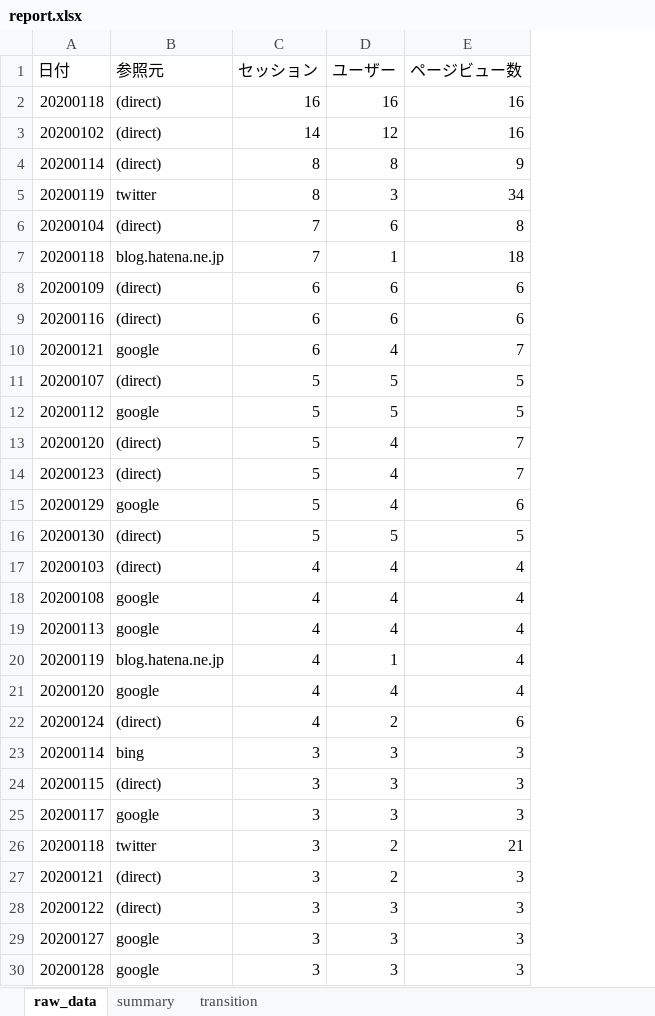
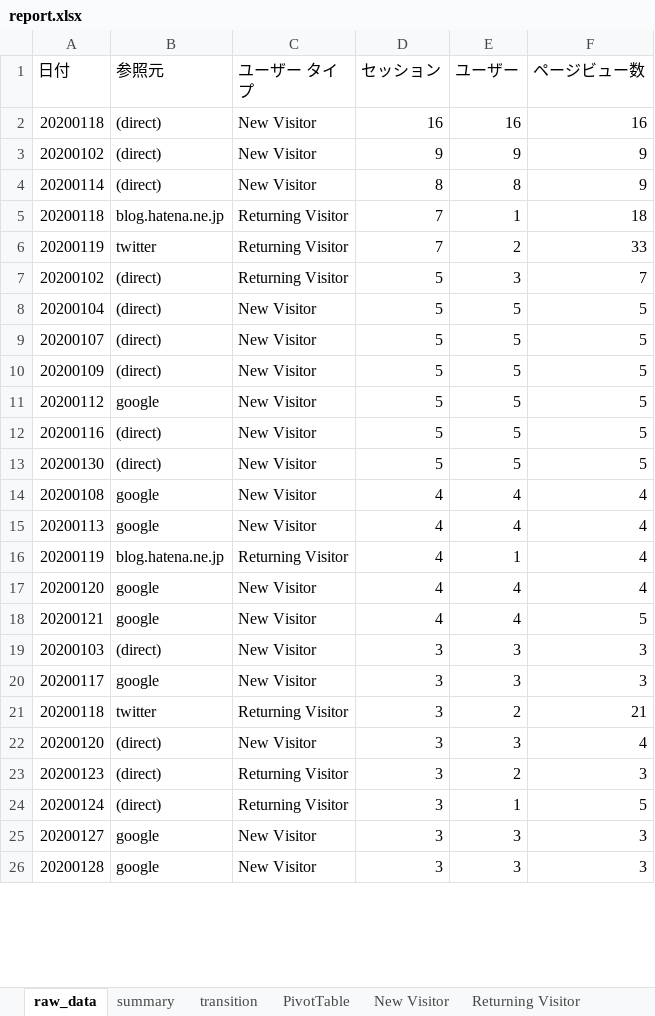
Before and after one commit to gradus-AP/excel_reporting_utils, an Excel workbook: sample/report.xlsx, sheet raw_data, drawn as a sheet; only a part is shown; values as stored, in another font and other column widths than the file's, no borders; removed rows and columns are numbered as before the commit, all else as after; the diff covers the shown part only; the diff names each change by its address in the sheet, - before the commit and + after, or states it on an @@ line.

```diff
--- a/sample/report.xlsx (sheet raw_data)
+++ b/sample/report.xlsx (sheet raw_data)
+sheet tab: PivotTable
+sheet tab: New Visitor
+sheet tab: Returning Visitor
+column C (ユーザー タイプ), rows 2-5: New Visitor | New Visitor | New Visitor | Returning Visitor; row 9: New Visitor; row 11: New Visitor; rows 13-17: New Visitor | New Visitor | New Visitor | Returning Visitor | New Visitor; rows 19-21: New Visitor | New Visitor | Returning Visitor; row 23: Returning Visitor; rows 25-26: New Visitor | New Visitor
-D3 (セッション): 14
+D3 (セッション): 9
-E3 (ユーザー): 12
+E3 (ユーザー): 9
-F3 (ページビュー数): 16
+F3 (ページビュー数): 9
-row 5: 20200119 | twitter | 8 | 3 | 34
-row 6: 20200104 | (direct) | 7 | 6 | 8
-row 8: 20200109 | (direct) | 6 | 6 | 6
-row 9: 20200116 | (direct) | 6 | 6 | 6
-row 10: 20200121 | google | 6 | 4 | 7
+row 6: 20200119 | twitter | Returning Visitor | 7 | 2 | 33
+row 7: 20200102 | (direct) | Returning Visitor | 5 | 3 | 7
+row 8: 20200104 | (direct) | New Visitor | 5 | 5 | 5
+row 10: 20200109 | (direct) | New Visitor | 5 | 5 | 5
-row 13: 20200120 | (direct) | 5 | 4 | 7
-row 14: 20200123 | (direct) | 5 | 4 | 7
-row 15: 20200129 | google | 5 | 4 | 6
+row 12: 20200116 | (direct) | New Visitor | 5 | 5 | 5
-row 17: 20200103 | (direct) | 4 | 4 | 4
-row 22: 20200124 | (direct) | 4 | 2 | 6
-row 23: 20200114 | bing | 3 | 3 | 3
+row 18: 20200121 | google | New Visitor | 4 | 4 | 5
-A19 (日付): 20200115
+A19 (日付): 20200103
+row 22: 20200120 | (direct) | New Visitor | 3 | 3 | 4
-A23 (日付): 20200121
+A23 (日付): 20200123
-row 28: 20200122 | (direct) | 3 | 3 | 3
+row 24: 20200124 | (direct) | Returning Visitor | 3 | 1 | 5
```
Also changed, not shown: 29 added rows, 4 removed rows and 3 edited cells elsewhere in this sheet, formulas that keep their value, sample/blog_access.xlsx, 3 other files.
